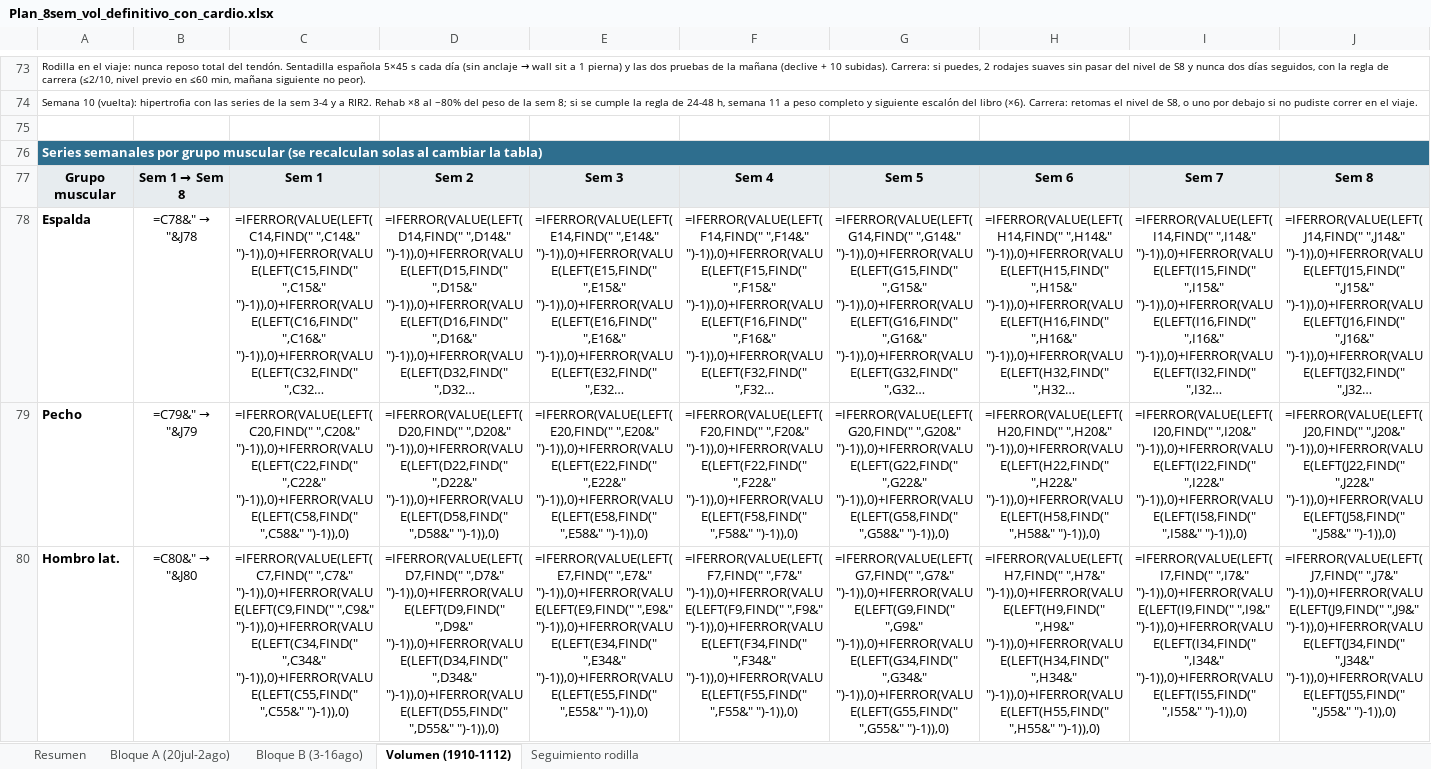
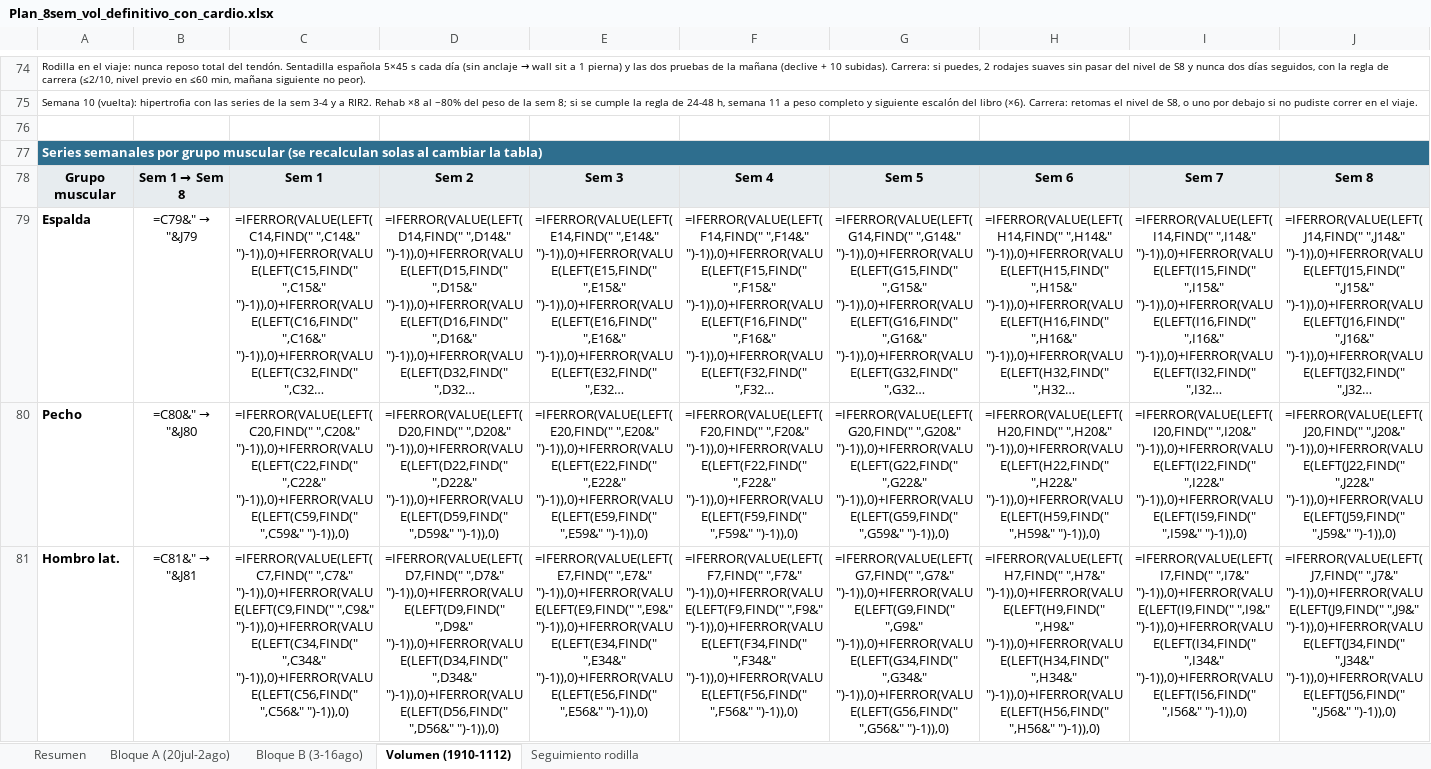
Before and after one commit to victor-rueda02/app-gym, an Excel workbook: Plan_8sem_vol_definitivo_con_cardio.xlsx, sheet Volumen (1910-1112), drawn as a sheet; only a part is shown, gaps mark what is left out; long unchanged cells end in …; values as stored, in another font and other column widths than the file's, no borders; formulas without a stored value are shown as written; addresses are those after the commit; the diff covers the shown part only; the diff names each change by its address in the sheet, - before the commit and + after, or states it on an @@ line.

```diff
--- a/Plan_8sem_vol_definitivo_con_cardio.xlsx (sheet Volumen (1910-1112))
+++ b/Plan_8sem_vol_definitivo_con_cardio.xlsx (sheet Volumen (1910-1112))
@@ B79: =C78&" → "&J78 → =C79&" → "&J79 @@
@@ B80: =C79&" → "&J79 → =C80&" → "&J80 @@
-C80: …")-1)),0)+IFERROR(VALUE(LEFT(C22,FIND(" ",C22&" ")-1)),0)+IFERROR(VALUE(LEFT(C58,FIND(" ",C58&" ")-1)),0)
+C80: …")-1)),0)+IFERROR(VALUE(LEFT(C22,FIND(" ",C22&" ")-1)),0)+IFERROR(VALUE(LEFT(C59,FIND(" ",C59&" ")-1)),0)
-D80: …")-1)),0)+IFERROR(VALUE(LEFT(D22,FIND(" ",D22&" ")-1)),0)+IFERROR(VALUE(LEFT(D58,FIND(" ",D58&" ")-1)),0)
+D80: …")-1)),0)+IFERROR(VALUE(LEFT(D22,FIND(" ",D22&" ")-1)),0)+IFERROR(VALUE(LEFT(D59,FIND(" ",D59&" ")-1)),0)
-E80: …")-1)),0)+IFERROR(VALUE(LEFT(E22,FIND(" ",E22&" ")-1)),0)+IFERROR(VALUE(LEFT(E58,FIND(" ",E58&" ")-1)),0)
+E80: …")-1)),0)+IFERROR(VALUE(LEFT(E22,FIND(" ",E22&" ")-1)),0)+IFERROR(VALUE(LEFT(E59,FIND(" ",E59&" ")-1)),0)
-F80: …")-1)),0)+IFERROR(VALUE(LEFT(F22,FIND(" ",F22&" ")-1)),0)+IFERROR(VALUE(LEFT(F58,FIND(" ",F58&" ")-1)),0)
+F80: …")-1)),0)+IFERROR(VALUE(LEFT(F22,FIND(" ",F22&" ")-1)),0)+IFERROR(VALUE(LEFT(F59,FIND(" ",F59&" ")-1)),0)
-G80: …")-1)),0)+IFERROR(VALUE(LEFT(G22,FIND(" ",G22&" ")-1)),0)+IFERROR(VALUE(LEFT(G58,FIND(" ",G58&" ")-1)),0)
+G80: …")-1)),0)+IFERROR(VALUE(LEFT(G22,FIND(" ",G22&" ")-1)),0)+IFERROR(VALUE(LEFT(G59,FIND(" ",G59&" ")-1)),0)
-H80: …")-1)),0)+IFERROR(VALUE(LEFT(H22,FIND(" ",H22&" ")-1)),0)+IFERROR(VALUE(LEFT(H58,FIND(" ",H58&" ")-1)),0)
+H80: …")-1)),0)+IFERROR(VALUE(LEFT(H22,FIND(" ",H22&" ")-1)),0)+IFERROR(VALUE(LEFT(H59,FIND(" ",H59&" ")-1)),0)
-I80: …")-1)),0)+IFERROR(VALUE(LEFT(I22,FIND(" ",I22&" ")-1)),0)+IFERROR(VALUE(LEFT(I58,FIND(" ",I58&" ")-1)),0)
+I80: …")-1)),0)+IFERROR(VALUE(LEFT(I22,FIND(" ",I22&" ")-1)),0)+IFERROR(VALUE(LEFT(I59,FIND(" ",I59&" ")-1)),0)
-J80: …")-1)),0)+IFERROR(VALUE(LEFT(J22,FIND(" ",J22&" ")-1)),0)+IFERROR(VALUE(LEFT(J58,FIND(" ",J58&" ")-1)),0)
+J80: …")-1)),0)+IFERROR(VALUE(LEFT(J22,FIND(" ",J22&" ")-1)),0)+IFERROR(VALUE(LEFT(J59,FIND(" ",J59&" ")-1)),0)
@@ B81: =C80&" → "&J80 → =C81&" → "&J81 @@
-C81: …")-1)),0)+IFERROR(VALUE(LEFT(C34,FIND(" ",C34&" ")-1)),0)+IFERROR(VALUE(LEFT(C55,FIND(" ",C55&" ")-1)),0)
+C81: …")-1)),0)+IFERROR(VALUE(LEFT(C34,FIND(" ",C34&" ")-1)),0)+IFERROR(VALUE(LEFT(C56,FIND(" ",C56&" ")-1)),0)
-D81: …")-1)),0)+IFERROR(VALUE(LEFT(D34,FIND(" ",D34&" ")-1)),0)+IFERROR(VALUE(LEFT(D55,FIND(" ",D55&" ")-1)),0)
+D81: …")-1)),0)+IFERROR(VALUE(LEFT(D34,FIND(" ",D34&" ")-1)),0)+IFERROR(VALUE(LEFT(D56,FIND(" ",D56&" ")-1)),0)
-E81: …")-1)),0)+IFERROR(VALUE(LEFT(E34,FIND(" ",E34&" ")-1)),0)+IFERROR(VALUE(LEFT(E55,FIND(" ",E55&" ")-1)),0)
+E81: …")-1)),0)+IFERROR(VALUE(LEFT(E34,FIND(" ",E34&" ")-1)),0)+IFERROR(VALUE(LEFT(E56,FIND(" ",E56&" ")-1)),0)
-F81: …")-1)),0)+IFERROR(VALUE(LEFT(F34,FIND(" ",F34&" ")-1)),0)+IFERROR(VALUE(LEFT(F55,FIND(" ",F55&" ")-1)),0)
+F81: …")-1)),0)+IFERROR(VALUE(LEFT(F34,FIND(" ",F34&" ")-1)),0)+IFERROR(VALUE(LEFT(F56,FIND(" ",F56&" ")-1)),0)
-G81: …")-1)),0)+IFERROR(VALUE(LEFT(G34,FIND(" ",G34&" ")-1)),0)+IFERROR(VALUE(LEFT(G55,FIND(" ",G55&" ")-1)),0)
+G81: …")-1)),0)+IFERROR(VALUE(LEFT(G34,FIND(" ",G34&" ")-1)),0)+IFERROR(VALUE(LEFT(G56,FIND(" ",G56&" ")-1)),0)
-H81: …")-1)),0)+IFERROR(VALUE(LEFT(H34,FIND(" ",H34&" ")-1)),0)+IFERROR(VALUE(LEFT(H55,FIND(" ",H55&" ")-1)),0)
+H81: …")-1)),0)+IFERROR(VALUE(LEFT(H34,FIND(" ",H34&" ")-1)),0)+IFERROR(VALUE(LEFT(H56,FIND(" ",H56&" ")-1)),0)
-I81: …")-1)),0)+IFERROR(VALUE(LEFT(I34,FIND(" ",I34&" ")-1)),0)+IFERROR(VALUE(LEFT(I55,FIND(" ",I55&" ")-1)),0)
+I81: …")-1)),0)+IFERROR(VALUE(LEFT(I34,FIND(" ",I34&" ")-1)),0)+IFERROR(VALUE(LEFT(I56,FIND(" ",I56&" ")-1)),0)
-J81: …")-1)),0)+IFERROR(VALUE(LEFT(J34,FIND(" ",J34&" ")-1)),0)+IFERROR(VALUE(LEFT(J55,FIND(" ",J55&" ")-1)),0)
+J81: …")-1)),0)+IFERROR(VALUE(LEFT(J34,FIND(" ",J34&" ")-1)),0)+IFERROR(VALUE(LEFT(J56,FIND(" ",J56&" ")-1)),0)
```
Also changed, not shown: 5 added rows and 82 edited cells elsewhere in this sheet, sheet Seguimiento rodilla, hidden cells, 20 other files.
